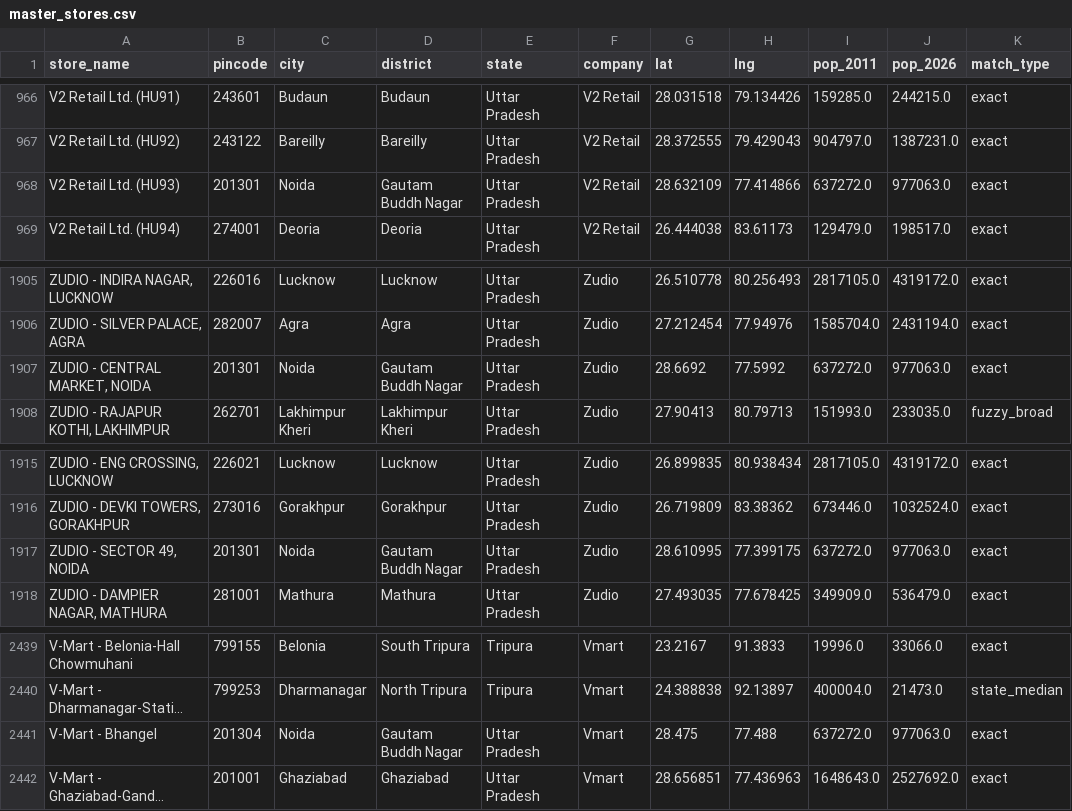
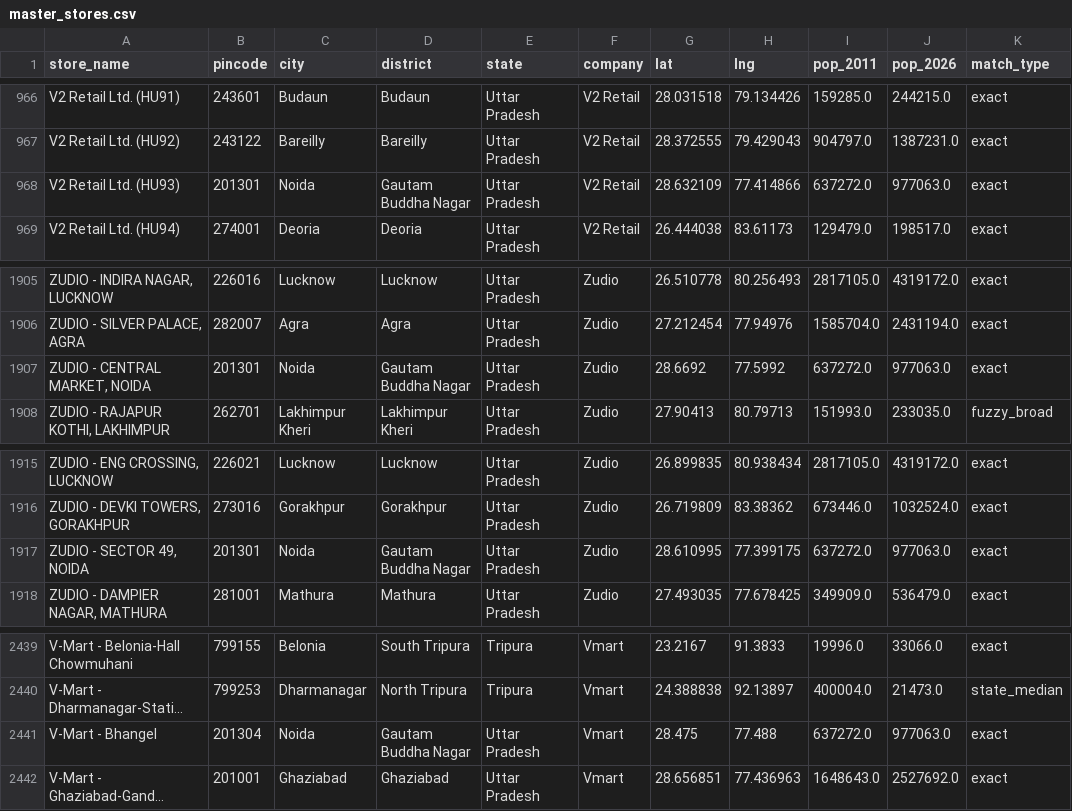
Before and after one commit to yashk812/retail-expansion-intel, a CSV file: master_stores.csv, drawn as a sheet; only a part is shown, gaps mark what is left out; long unchanged cells end in …; the diff covers the shown part only; the diff names each change by its address in the sheet, - before the commit and + after, or states it on an @@ line.

Commit message:
DQ: batch-1 rerun - 20 more fixes (Jhansi UP not MP, Noida district, Ranaghat Nadia, Govindpur Giridih etc)

```diff
--- a/master_stores.csv
+++ b/master_stores.csv
-D968 (district): Gautam Buddh Nagar
+D968 (district): Gautam Buddha Nagar
-D1907 (district): Gautam Buddh Nagar
+D1907 (district): Gautam Buddha Nagar
-D1917 (district): Gautam Buddh Nagar
+D1917 (district): Gautam Buddha Nagar
-D2441 (district): Gautam Buddh Nagar
+D2441 (district): Gautam Buddha Nagar
```
Also changed, not shown: 9 edited cells elsewhere in this file.
